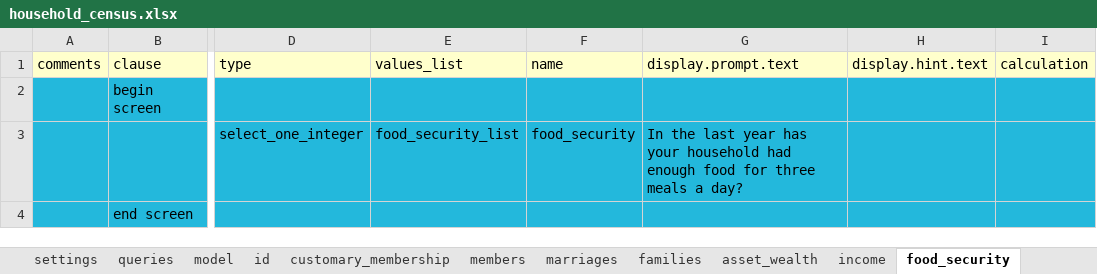
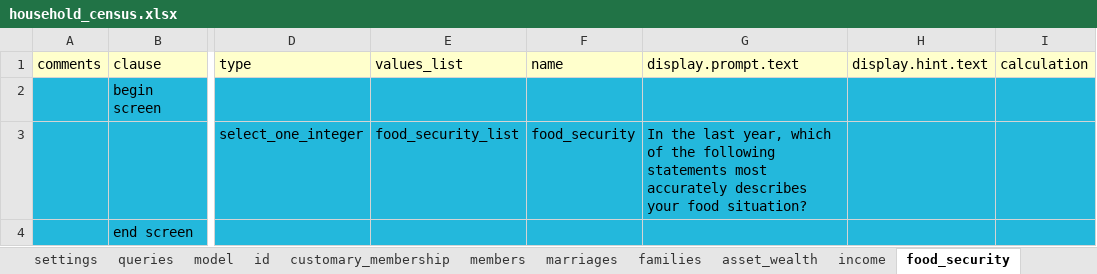
Before and after one commit to Fijian-Networks/Survey-development, an Excel workbook: ODK-X_surveys/app/config/tables/household_census/forms/household_census/household_census.xlsx, sheet food_security, drawn as a sheet; only a part is shown, gaps mark what is left out; values as stored, in another font and other column widths than the file's, no borders; the diff names each change by its address in the sheet, - before the commit and + after, or states it on an @@ line.

```diff
--- a/ODK-X_surveys/app/config/tables/household_census/forms/household_census/household_census.xlsx (sheet food_security)
+++ b/ODK-X_surveys/app/config/tables/household_census/forms/household_census/household_census.xlsx (sheet food_security)
-G3: …the last year has your household had enough food for three meals a day?
+G3: …the last year, which of the following statements most accurately describes your food situation?
```
Also changed, not shown: ODK-X_surveys/app/config/assets/framework/forms/framework/framework.xlsx, ODK-X_surveys/app/config/tables/household_member/forms/household_member/household_member.xlsx, 41 other files.
